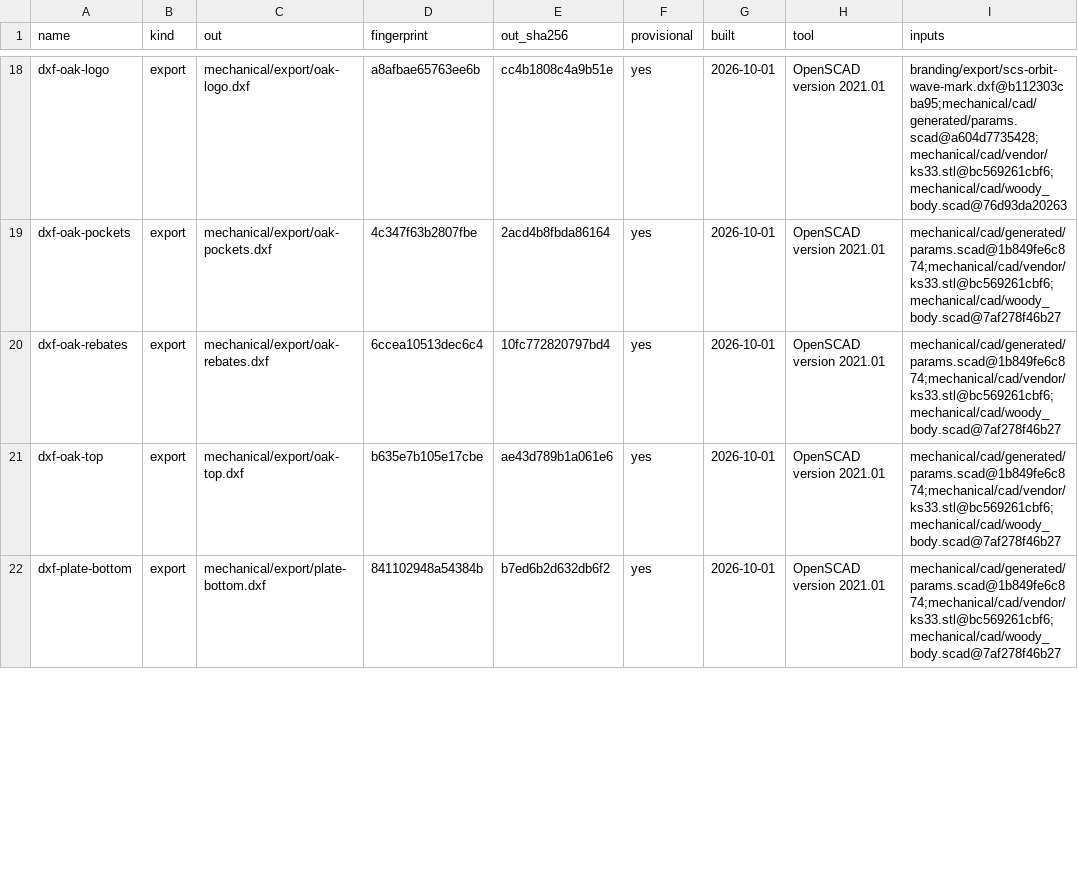
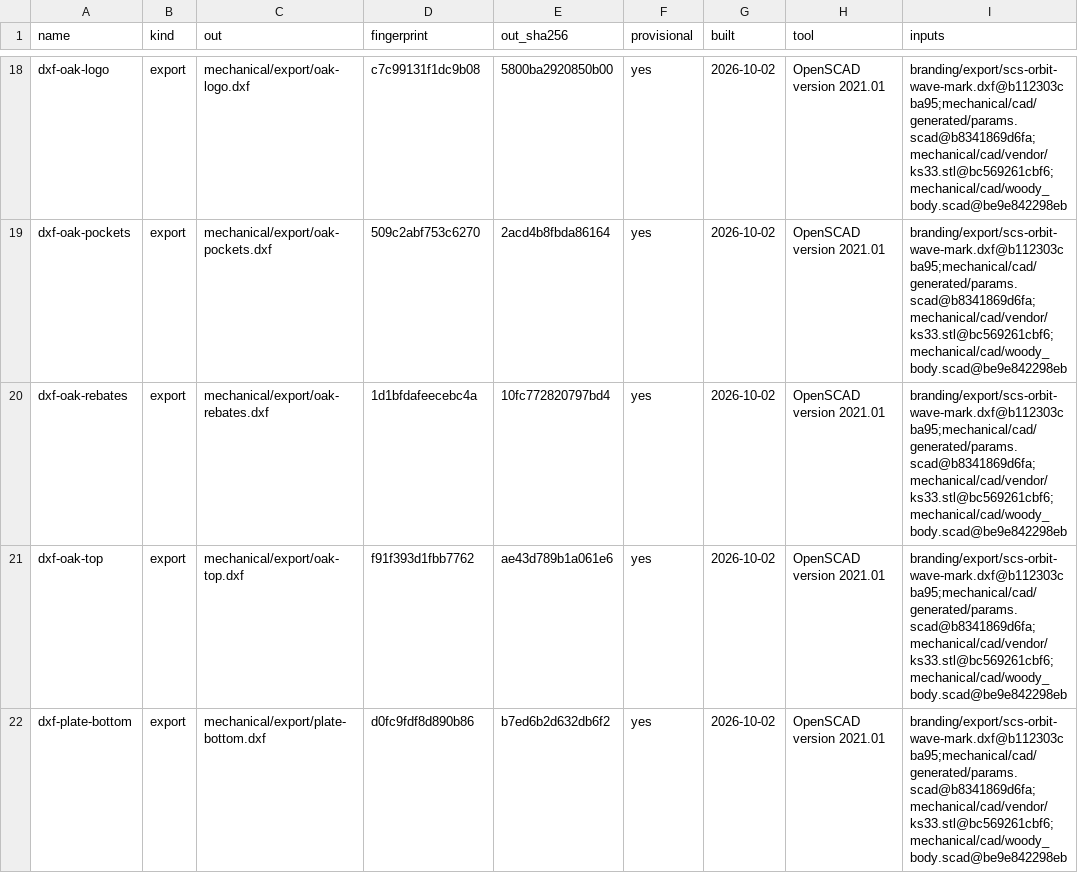
Before and after one commit to jeffmhopkins/Woody, a CSV file: mechanical/OUTPUTS.csv, drawn as a sheet; only a part is shown, gaps mark what is left out; the diff covers the shown part only; the diff names each change by its address in the sheet, - before the commit and + after, or states it on an @@ line.

```diff
--- a/mechanical/OUTPUTS.csv
+++ b/mechanical/OUTPUTS.csv
-D18 (fingerprint): a8afbae65763ee6b
+D18 (fingerprint): c7c99131f1dc9b08
-E18 (out_sha256): cc4b1808c4a9b51e
+E18 (out_sha256): 5800ba2920850b00
-G18:G22 (built): 2026-10-01
+G18:G22 (built): 2026-10-02
-I18 (inputs): branding/export/scs-orbit-wave-mark.dxf@b112303cba95;mechanical/cad/generated/params.scad@a604d7735428;mechanical/cad/vendor/ks33.stl@bc569261cbf6;mechanical/cad/woody_body.scad@76d93da20263
+I18 (inputs): branding/export/scs-orbit-wave-mark.dxf@b112303cba95;mechanical/cad/generated/params.scad@b8341869d6fa;mechanical/cad/vendor/ks33.stl@bc569261cbf6;mechanical/cad/woody_body.scad@be9e842298eb
-D19 (fingerprint): 4c347f63b2807fbe
+D19 (fingerprint): 509c2abf753c6270
-I19:I22 (inputs): mechanical/cad/generated/params.scad@1b849fe6c874;mechanical/cad/vendor/ks33.stl@bc569261cbf6;mechanical/cad/woody_body.scad@7af278f46b27
+I19:I22 (inputs): branding/export/scs-orbit-wave-mark.dxf@b112303cba95;mechanical/cad/generated/params.scad@b8341869d6fa;mechanical/cad/vendor/ks33.stl@bc569261cbf6;mechanical/cad/woody_body.scad@be9e842298eb
-D20 (fingerprint): 6ccea10513dec6c4
+D20 (fingerprint): 1d1bfdafeecebc4a
-D21 (fingerprint): b635e7b105e17cbe
+D21 (fingerprint): f91f393d1fbb7762
-D22 (fingerprint): 841102948a54384b
+D22 (fingerprint): d0fc9fdf8d890b86
```
Also changed, not shown: 152 edited cells elsewhere in this file, 33 other files.
